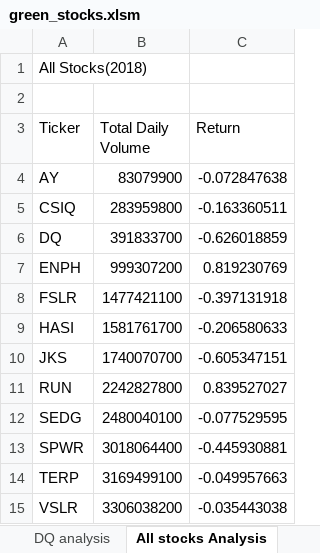
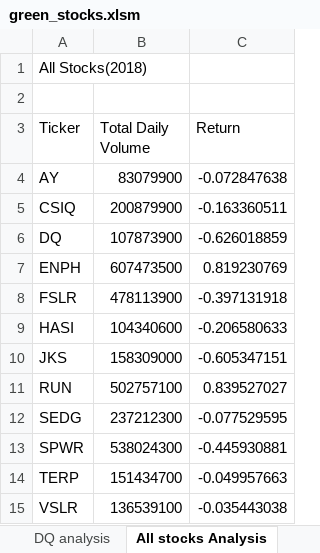
Before and after one commit to maryamt95/stock-analysis, an Excel workbook: green_stocks.xlsm, sheet All stocks Analysis, drawn as a sheet; values as stored, in another font and other column widths than the file's, no borders; the diff names each change by its address in the sheet, - before the commit and + after, or states it on an @@ line.

```diff
--- a/green_stocks.xlsm (sheet All stocks Analysis)
+++ b/green_stocks.xlsm (sheet All stocks Analysis)
-B5 (Total Daily Volume): 283959800
+B5 (Total Daily Volume): 200879900
-B6 (Total Daily Volume): 391833700
+B6 (Total Daily Volume): 107873900
-B7 (Total Daily Volume): 999307200
+B7 (Total Daily Volume): 607473500
-B8 (Total Daily Volume): 1477421100
+B8 (Total Daily Volume): 478113900
-B9 (Total Daily Volume): 1581761700
+B9 (Total Daily Volume): 104340600
-B10 (Total Daily Volume): 1740070700
+B10 (Total Daily Volume): 158309000
-B11 (Total Daily Volume): 2242827800
+B11 (Total Daily Volume): 502757100
-B12 (Total Daily Volume): 2480040100
+B12 (Total Daily Volume): 237212300
-B13 (Total Daily Volume): 3018064400
+B13 (Total Daily Volume): 538024300
-B14 (Total Daily Volume): 3169499100
+B14 (Total Daily Volume): 151434700
-B15 (Total Daily Volume): 3306038200
+B15 (Total Daily Volume): 136539100
```
Also changed, not shown: sheet 2018.
